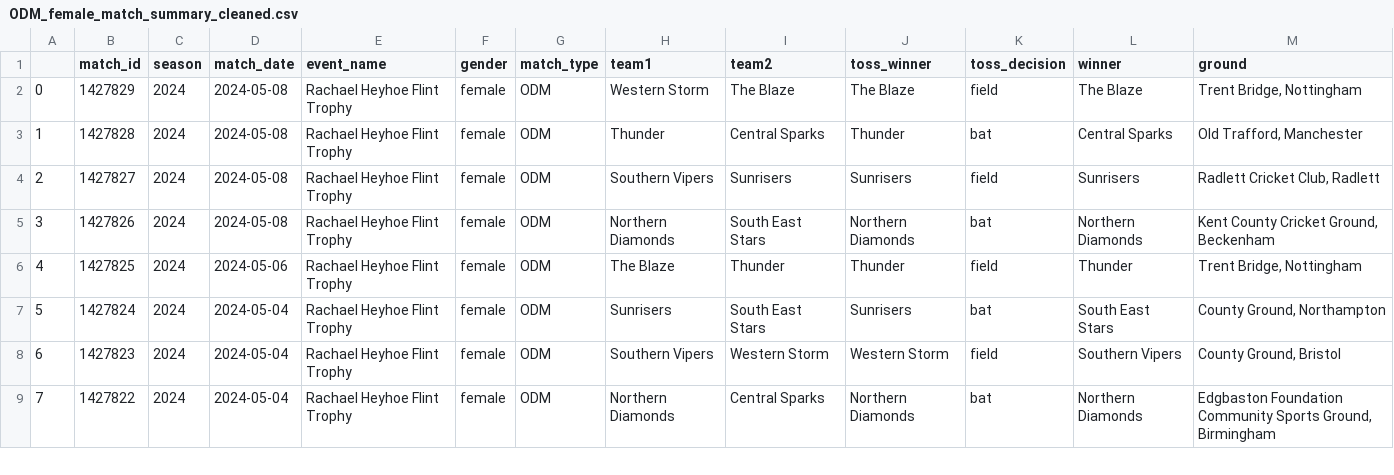
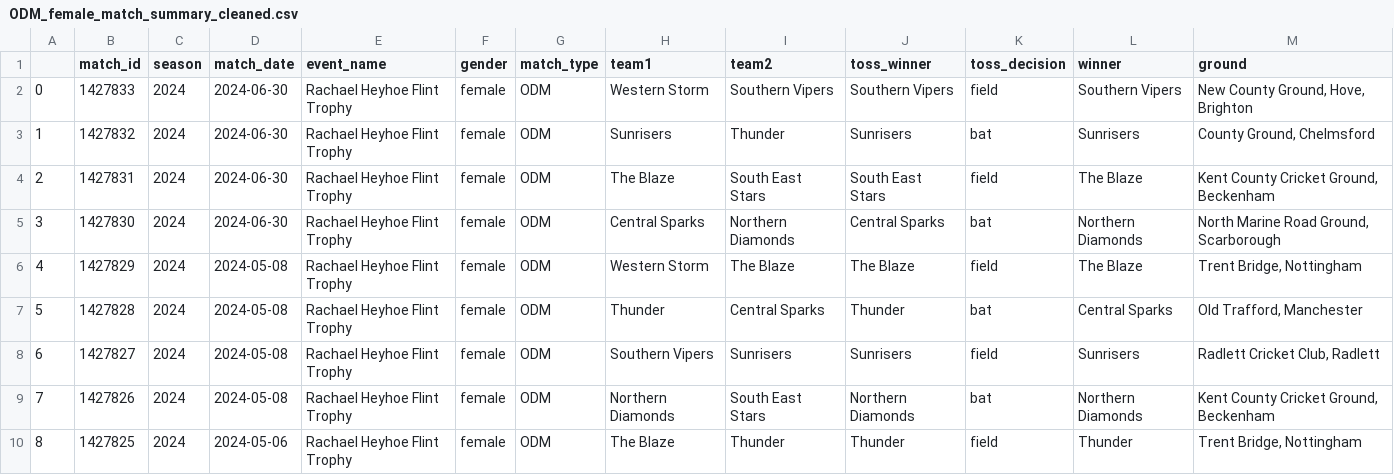
Before and after one commit to harikiranadangi/Predictive-Analytics-for-Cricket-Matches-Using-Machine-Learning, a CSV file: source_data/Summary/match_summary/female/ODM_female_match_summary_cleaned.csv, drawn as a sheet; only a part is shown; the shorter side is filled out with more unchanged rows; addresses are those after the commit; the diff names each change by its address in the sheet, - before the commit and + after, or states it on an @@ line.

Commit message:
Update ODM_female_match_summary_cleaned.csv

```diff
--- a/source_data/Summary/match_summary/female/ODM_female_match_summary_cleaned.csv
+++ b/source_data/Summary/match_summary/female/ODM_female_match_summary_cleaned.csv
+row 2: 0 | 1427833 | 2024 | 2024-06-30 | Rachael Heyhoe Flint Trophy | female | ODM | Western Storm | Southern Vipers | Southern Vipers | field | Southern Vipers | New County Ground, Hove, Brighton
+row 3: 1 | 1427832 | 2024 | 2024-06-30 | Rachael Heyhoe Flint Trophy | female | ODM | Sunrisers | Thunder | Sunrisers | bat | Sunrisers | County Ground, Chelmsford
+row 4: 2 | 1427831 | 2024 | 2024-06-30 | Rachael Heyhoe Flint Trophy | female | ODM | The Blaze | South East Stars | South East Stars | field | The Blaze | Kent County Cricket Ground, Beckenham
+row 5: 3 | 1427830 | 2024 | 2024-06-30 | Rachael Heyhoe Flint Trophy | female | ODM | Central Sparks | Northern Diamonds | Central Sparks | bat | Northern Diamonds | North Marine Road Ground, Scarborough
@@ column A renumbered from row 6 down @@
```
